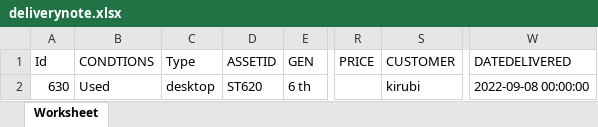
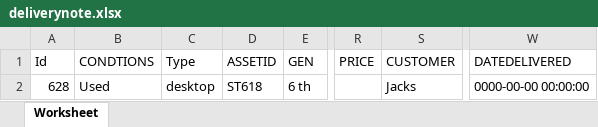
Before and after one commit to jackwise254/tt-global, an Excel workbook: public/upload/deliverynote.xlsx, sheet Worksheet, drawn as a sheet; only a part is shown, gaps mark what is left out; values as stored, in another font and other column widths than the file's, no borders; the diff names each change by its address in the sheet, - before the commit and + after, or states it on an @@ line.

```diff
--- a/public/upload/deliverynote.xlsx (sheet Worksheet)
+++ b/public/upload/deliverynote.xlsx (sheet Worksheet)
-A2 (Id): 630
+A2 (Id): 628
-D2 (ASSETID): ST620
+D2 (ASSETID): ST618
-S2 (CUSTOMER): kirubi
+S2 (CUSTOMER): Jacks
-W2 (DATEDELIVERED): 2022-09-08 00:00:00
+W2 (DATEDELIVERED): 0000-00-00 00:00:00
```
Also changed, not shown: 24 other files.
